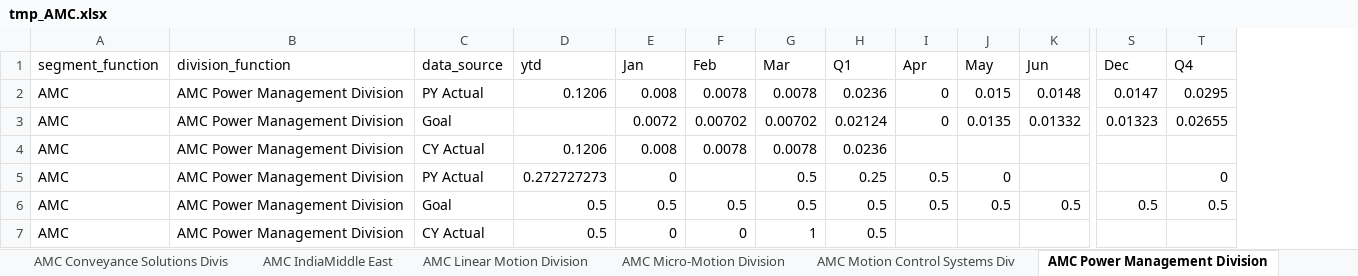
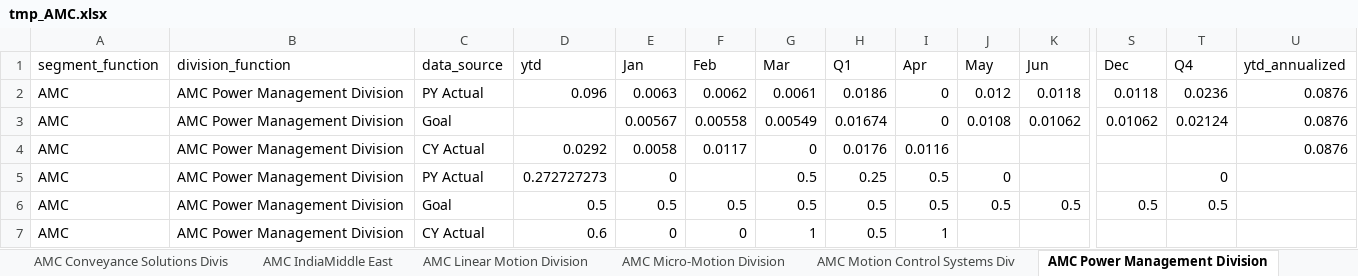
Before and after one commit to jeagleso/2025_Core-Value-Drivers_Reporting, an Excel workbook: outputs/BURs/tmp_AMC.xlsx, sheet AMC Power Management Division, drawn as a sheet; only a part is shown, gaps mark what is left out; values as stored, in another font and other column widths than the file's, no borders; removed rows and columns are numbered as before the commit, all else as after; rows hold the shown columns only; the diff names each change by its address in the sheet, - before the commit and + after, or states it on an @@ line.

```diff
--- a/outputs/BURs/tmp_AMC.xlsx (sheet AMC Power Management Division)
+++ b/outputs/BURs/tmp_AMC.xlsx (sheet AMC Power Management Division)
+column U (ytd_annualized), row 4: 0.0876
-row 2: AMC | AMC Power Management Division | PY Actual | 0.1206 | 0.008 | 0.0078 | 0.0078 | 0.0236 | 0 | 0.015 | 0.0148 | 0.0147 | 0.0295
-row 3: AMC | AMC Power Management Division | Goal |  | 0.0072 | 0.00702 | 0.00702 | 0.02124 | 0 | 0.0135 | 0.01332 | 0.01323 | 0.02655
+row 2: AMC | AMC Power Management Division | PY Actual | 0.096 | 0.0063 | 0.0062 | 0.0061 | 0.0186 | 0 | 0.012 | 0.0118 | 0.0118 | 0.0236 | 0.0876
+row 3: AMC | AMC Power Management Division | Goal |  | 0.00567 | 0.00558 | 0.00549 | 0.01674 | 0 | 0.0108 | 0.01062 | 0.01062 | 0.02124 | 0.0876
-D4 (ytd): 0.1206
+D4 (ytd): 0.0292
-E4 (Jan): 0.008
+E4 (Jan): 0.0058
-F4 (Feb): 0.0078
+F4 (Feb): 0.0117
-G4 (Mar): 0.0078
+G4 (Mar): 0
-H4 (Q1): 0.0236
+H4 (Q1): 0.0176
-I4 (Apr): (empty)
+I4 (Apr): 0.0116
-D7 (ytd): 0.5
+D7 (ytd): 0.6
-I7 (Apr): (empty)
+I7 (Apr): 1
```
Also changed, not shown: sheet L1_AMC, sheet AMC Conveyance Solutions Divis, sheet AMC Linear Motion Division, sheet AMC Micro-Motion Division, sheet AMC Aerospace Solutions Divisi, sheet AMC Thomson Linear Motion - Ge, 4 more sheets, outputs/BURs/tmp_Corporate.xlsx, outputs/BURs/tmp_IPS.xlsx, 4 other files.
